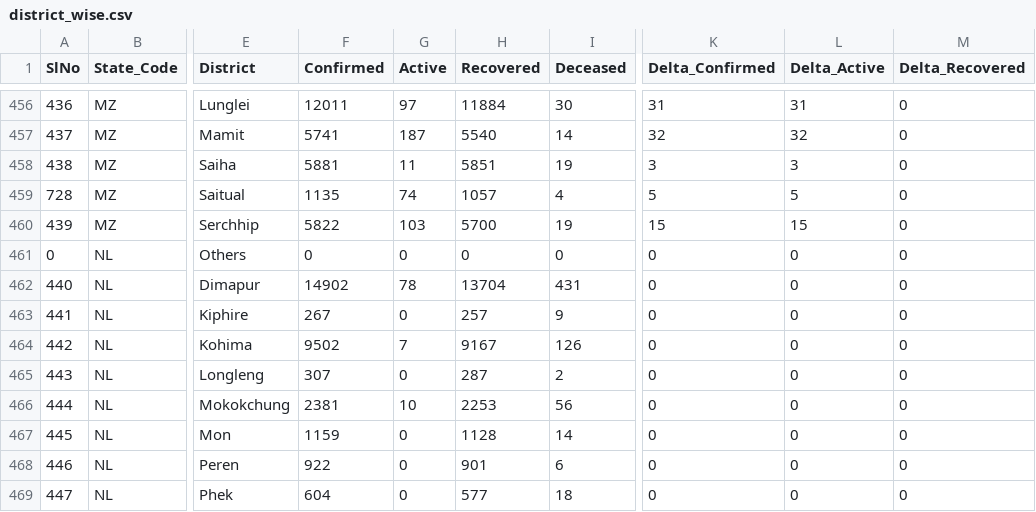
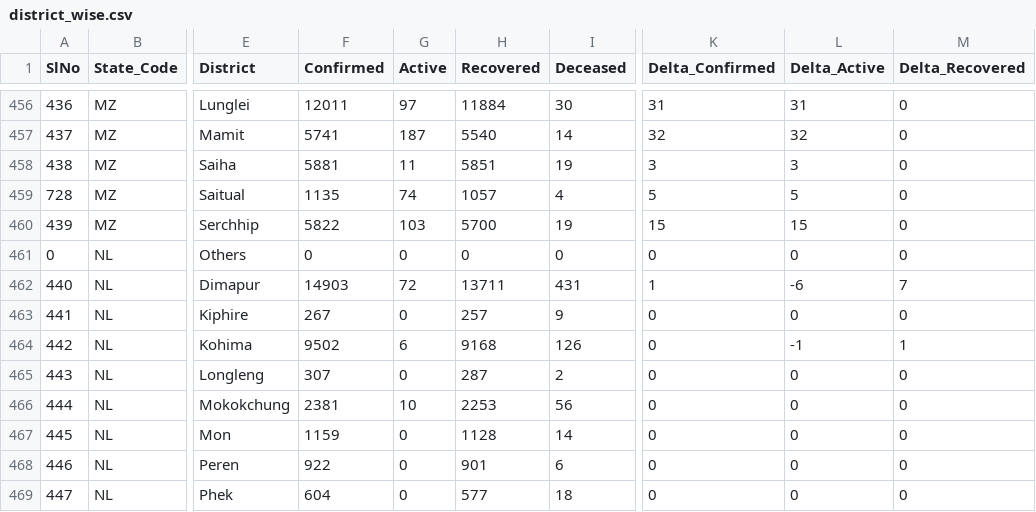
Before and after one commit to keshavashiya/covid19bharat_data, a CSV file: csv/latest/district_wise.csv, drawn as a sheet; only a part is shown, gaps mark what is left out; the diff names each change by its address in the sheet, - before the commit and + after, or states it on an @@ line.

Commit message:
data updated on - Tue Dec 28 19:19:41 IST 2021

```diff
--- a/csv/latest/district_wise.csv
+++ b/csv/latest/district_wise.csv
-F462 (Confirmed): 14902
+F462 (Confirmed): 14903
-G462 (Active): 78
+G462 (Active): 72
-H462 (Recovered): 13704
+H462 (Recovered): 13711
-K462 (Delta_Confirmed): 0
+K462 (Delta_Confirmed): 1
-L462 (Delta_Active): 0
+L462 (Delta_Active): -6
-M462 (Delta_Recovered): 0
+M462 (Delta_Recovered): 7
-G464 (Active): 7
+G464 (Active): 6
-H464 (Recovered): 9167
+H464 (Recovered): 9168
-L464 (Delta_Active): 0
+L464 (Delta_Active): -1
-M464 (Delta_Recovered): 0
+M464 (Delta_Recovered): 1
```
Also changed, not shown: csv/latest/state_wise.csv, csv/latest/state_wise_daily.csv, 16 other files.
